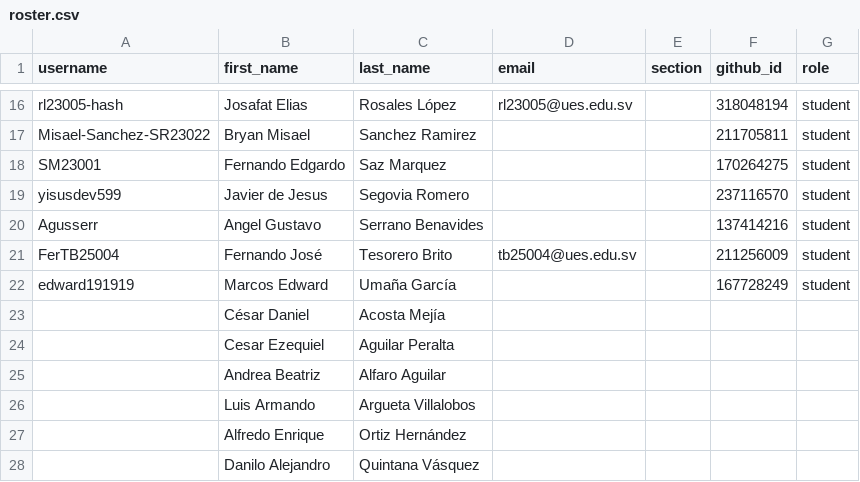
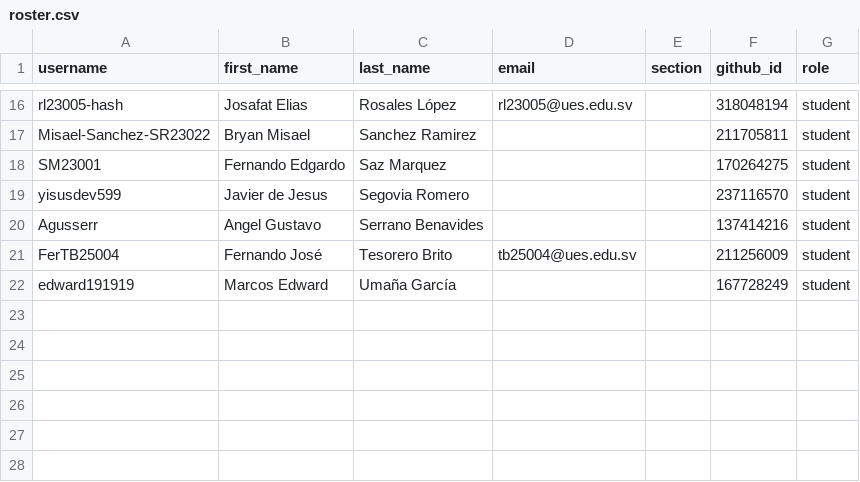
Before and after one commit to UESORG/classroom50, a CSV file: poogt02/roster.csv, drawn as a sheet; only a part is shown, gaps mark what is left out; the diff names each change by its address in the sheet, - before the commit and + after, or states it on an @@ line.

Commit message:
[Classroom 50] Remove 6 unlinked roster rows: poogt02

```diff
--- a/poogt02/roster.csv
+++ b/poogt02/roster.csv
-row 23:  | César Daniel | Acosta Mejía
-row 24:  | Cesar Ezequiel | Aguilar Peralta
-row 25:  | Andrea Beatriz | Alfaro Aguilar
-row 26:  | Luis Armando | Argueta Villalobos
-row 27:  | Alfredo Enrique | Ortiz Hernández
-row 28:  | Danilo Alejandro | Quintana Vásquez
```
